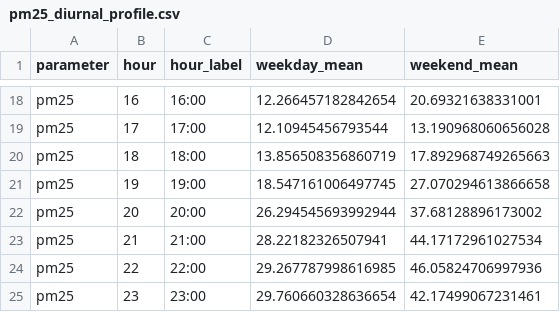
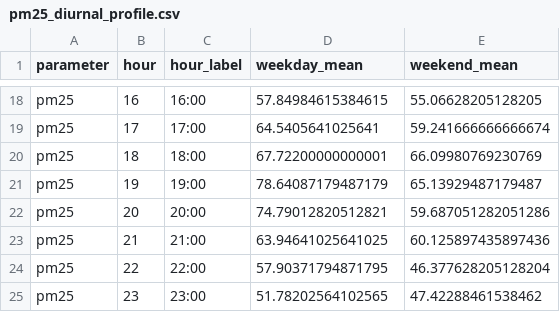
Before and after one commit to ProgrmerJack/Air-quality-insight-Uzbekistan, a CSV file: outputs/pm25_diurnal_profile.csv, drawn as a sheet; only a part is shown, gaps mark what is left out; the diff covers the shown part only; the diff names each change by its address in the sheet, - before the commit and + after, or states it on an @@ line.

```diff
--- a/outputs/pm25_diurnal_profile.csv
+++ b/outputs/pm25_diurnal_profile.csv
-D18 (weekday_mean): 12.266457182842654
+D18 (weekday_mean): 57.84984615384615
-E18 (weekend_mean): 20.69321638331001
+E18 (weekend_mean): 55.06628205128205
-D19 (weekday_mean): 12.10945456793544
+D19 (weekday_mean): 64.5405641025641
-E19 (weekend_mean): 13.190968060656028
+E19 (weekend_mean): 59.241666666666674
-D20 (weekday_mean): 13.856508356860719
+D20 (weekday_mean): 67.72200000000001
-E20 (weekend_mean): 17.892968749265663
+E20 (weekend_mean): 66.09980769230769
-D21 (weekday_mean): 18.547161006497745
+D21 (weekday_mean): 78.64087179487179
-E21 (weekend_mean): 27.070294613866658
+E21 (weekend_mean): 65.13929487179487
-D22 (weekday_mean): 26.294545693992944
+D22 (weekday_mean): 74.79012820512821
-E22 (weekend_mean): 37.68128896173002
+E22 (weekend_mean): 59.687051282051286
-D23 (weekday_mean): 28.22182326507941
+D23 (weekday_mean): 63.94641025641025
-E23 (weekend_mean): 44.17172961027534
+E23 (weekend_mean): 60.125897435897436
-D24 (weekday_mean): 29.267787998616985
+D24 (weekday_mean): 57.90371794871795
-E24 (weekend_mean): 46.05824706997936
+E24 (weekend_mean): 46.377628205128204
-D25 (weekday_mean): 29.760660328636654
+D25 (weekday_mean): 51.78202564102565
-E25 (weekend_mean): 42.17499067231461
+E25 (weekend_mean): 47.42288461538462
```
Also changed, not shown: 32 edited cells elsewhere in this file, outputs/analysis_summary.csv, outputs/detailed_temporal_analysis.csv, 21 other files.
